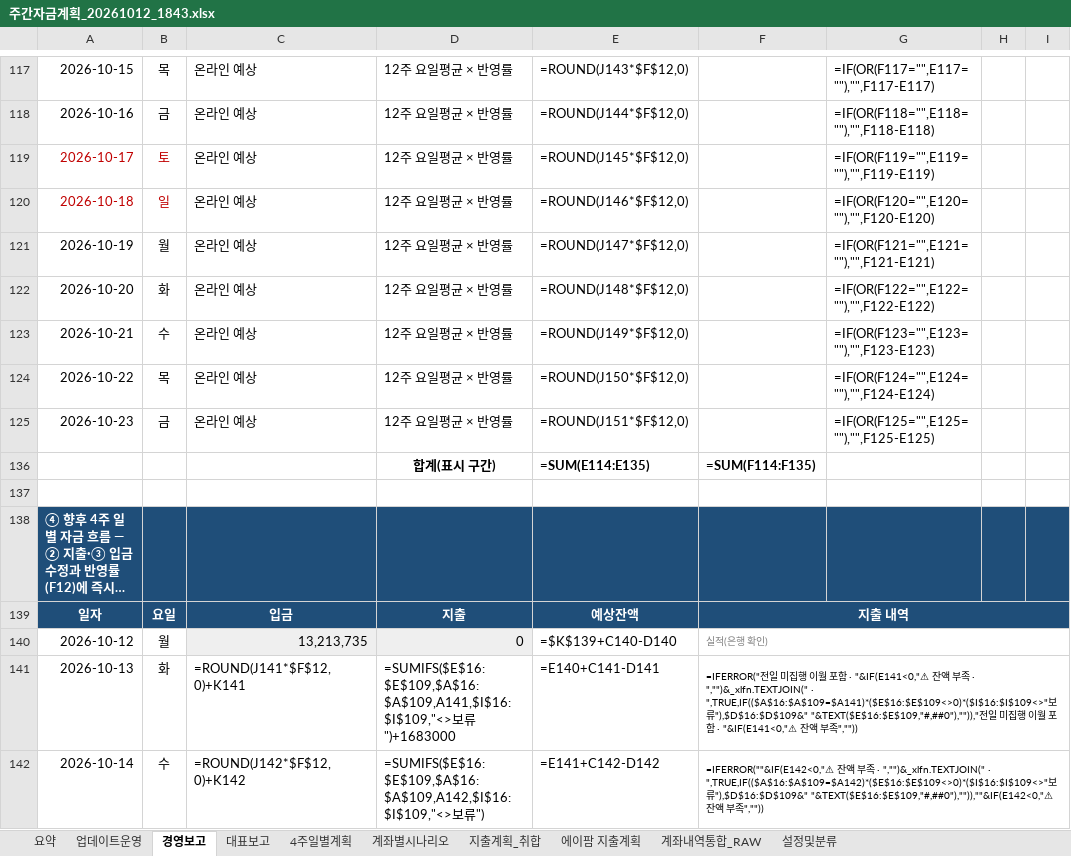
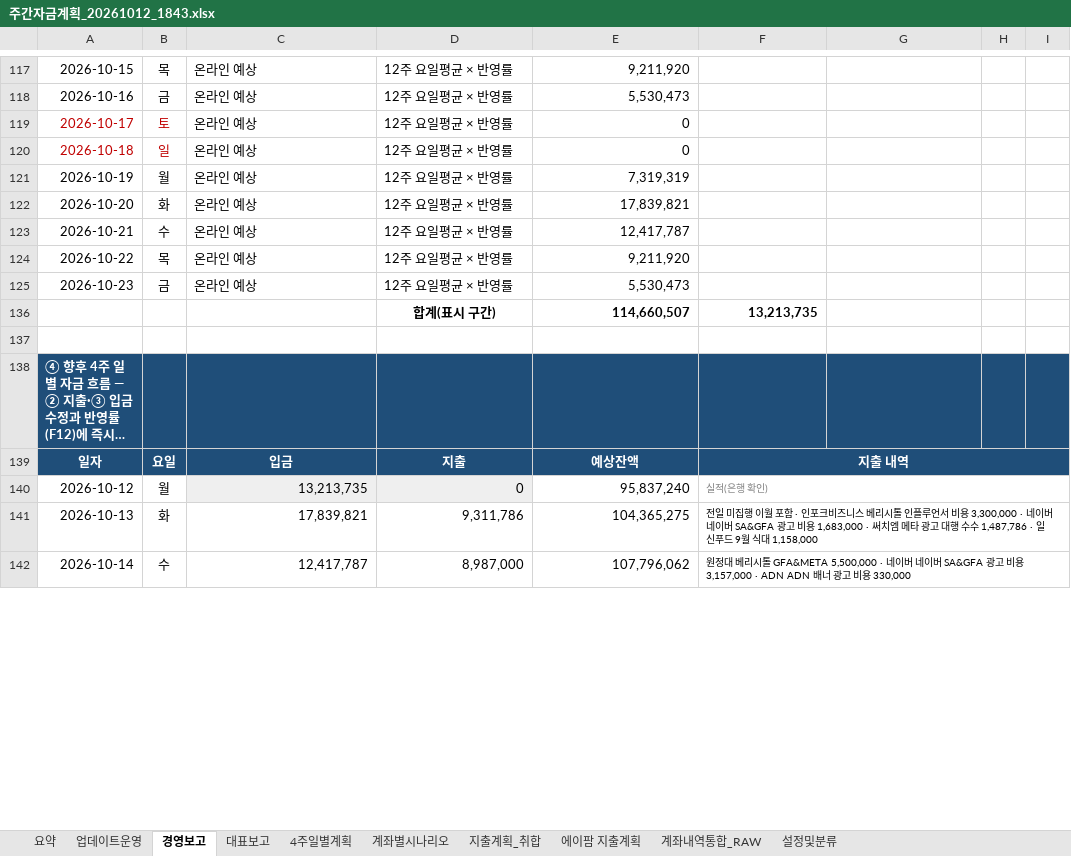
Before and after one commit to goldgarden9620419-maker/mynotes, an Excel workbook: 01-Projects/에이팜건강-주간자금계획-자동화/자금계획_자동화/05_결과/주간자금계획_20261012_1843.xlsx, sheet 경영보고, drawn as a sheet; only a part is shown, gaps mark what is left out; long unchanged cells end in …; values as stored, in another font and other column widths than the file's, no borders; formulas without a stored value are shown as written; conditional formats not drawn; removed rows and columns are numbered as before the commit, all else as after; the diff covers the shown part only; the diff names each change by its address in the sheet, - before the commit and + after, or states it on an @@ line.

```diff
--- a/01-Projects/에이팜건강-주간자금계획-자동화/자금계획_자동화/05_결과/주간자금계획_20261012_1843.xlsx (sheet 경영보고)
+++ b/01-Projects/에이팜건강-주간자금계획-자동화/자금계획_자동화/05_결과/주간자금계획_20261012_1843.xlsx (sheet 경영보고)
-E117: =ROUND(J143*$F$12,0)
+E117: 9,211,920
-G117: =IF(OR(F117="",E117=""),"",F117-E117)
+G117: (empty)
-E118: =ROUND(J144*$F$12,0)
+E118: 5,530,473
-G118: =IF(OR(F118="",E118=""),"",F118-E118)
+G118: (empty)
-E119: =ROUND(J145*$F$12,0)
+E119: 0
-G119: =IF(OR(F119="",E119=""),"",F119-E119)
+G119: (empty)
-E120: =ROUND(J146*$F$12,0)
+E120: 0
-G120: =IF(OR(F120="",E120=""),"",F120-E120)
+G120: (empty)
-E121: =ROUND(J147*$F$12,0)
+E121: 7,319,319
-G121: =IF(OR(F121="",E121=""),"",F121-E121)
+G121: (empty)
-E122: =ROUND(J148*$F$12,0)
+E122: 17,839,821
-G122: =IF(OR(F122="",E122=""),"",F122-E122)
+G122: (empty)
-E123: =ROUND(J149*$F$12,0)
+E123: 12,417,787
-G123: =IF(OR(F123="",E123=""),"",F123-E123)
+G123: (empty)
-E124: =ROUND(J150*$F$12,0)
+E124: 9,211,920
-G124: =IF(OR(F124="",E124=""),"",F124-E124)
+G124: (empty)
-E125: =ROUND(J151*$F$12,0)
+E125: 5,530,473
-G125: =IF(OR(F125="",E125=""),"",F125-E125)
+G125: (empty)
-row 136:  |  |  | 합계(표시 구간) | =SUM(E114:E135) | =SUM(F114:F135)
+row 136:  |  |  | 합계(표시 구간) | 114,660,507 | 13,213,735
-E140: =$K$139+C140-D140
+E140: 95,837,240
-C141: =ROUND(J141*$F$12,0)+K141
+C141: 17,839,821
-D141: =SUMIFS($E$16:$E$109,$A$16:$A$109,A141,$I$16:$I$109,"<>보류")+1683000
+D141: 9,311,786
-E141: =E140+C141-D141
+E141: 104,365,275
-F141: =IFERROR("전일 미집행 이월 포함 · "&IF(E141<0,"⚠ 잔액 부족 · ","")&_xlfn.TEXTJOIN(" · ",TRUE,IF(($A$16:$A$109=$A141)*($E$16:$E$109<>0)*($I$16:$I$109<>"보류"),$D$16:$D$109&" "&TEXT($E$16:$E$109,"#,##0"),"")),"전일 미집행 이월 포함 · "&IF(E141<0,"⚠ 잔액 부족",""))
+F141: 전일 미집행 이월 포함 · 인포크비즈니스 베리시톨 인플루언서 비용 3,300,000 · 네이버 네이버 SA&GFA 광고 비용 1,683,000 · 써치엠 메타 광고 대행 수수 1,487,786 · 일신푸드 9월 식대 1,158,000
-C142: =ROUND(J142*$F$12,0)+K142
+C142: 12,417,787
-D142: =SUMIFS($E$16:$E$109,$A$16:$A$109,A142,$I$16:$I$109,"<>보류")
+D142: 8,987,000
-E142: =E141+C142-D142
+E142: 107,796,062
-F142: =IFERROR(""&IF(E142<0,"⚠ 잔액 부족 · ","")&_xlfn.TEXTJOIN(" · ",TRUE,IF(($A$16:$A$109=$A142)*($E$16:$E$109<>0)*($I$16:$I$109<>"보류"),$D$16:$D$109&" "&TEXT($E$16:$E$109,"#,##0"),"")),""&IF(E142<0,"⚠ 잔액 부족",""))
+F142: 원정대 베리시톨 GFA&META 5,500,000 · 네이버 네이버 SA&GFA 광고 비용 3,157,000 · ADN ADN 배너 광고 비용 330,000
```
Also changed, not shown: 79 edited cells elsewhere in this sheet, sheet 계좌내역통합_RAW, sheet 4주일별계획, sheet 계좌별시나리오, sheet 대표보고, sheet 요약, hidden cells.
